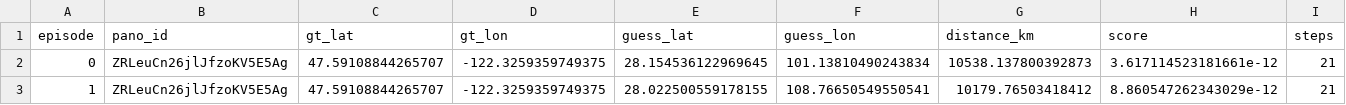
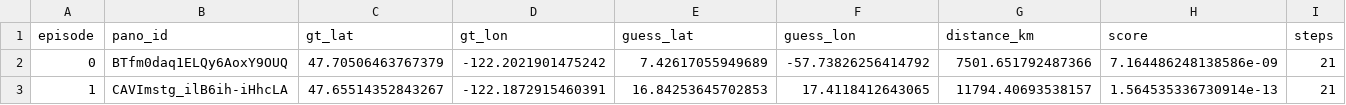
Before and after one commit to kajarenc/geoguessrenv, a CSV file: results_online.csv, drawn as a sheet.

```diff
--- a/results_online.csv
+++ b/results_online.csv
@@ -1,3 +1,3 @@
 episode,pano_id,gt_lat,gt_lon,guess_lat,guess_lon,distance_km,score,steps
-0,ZRLeuCn26jlJfzoKV5E5Ag,47.59108844265707,-122.3259359749375,28.154536122969645,101.13810490243834,10538.137800392873,3.617114523181661e-12,21
-1,ZRLeuCn26jlJfzoKV5E5Ag,47.59108844265707,-122.3259359749375,28.022500559178155,108.76650549550541,10179.76503418412,8.860547262343029e-12,21
+0,BTfm0daq1ELQy6AoxY9OUQ,47.70506463767379,-122.2021901475242,7.42617055949689,-57.73826256414792,7501.651792487366,7.164486248138586e-09,21
+1,CAVImstg_ilB6ih-iHhcLA,47.65514352843267,-122.1872915460391,16.84253645702853,17.4118412643065,11794.40693538157,1.564535336730914e-13,21
```
Also changed, not shown: 19 other files.
